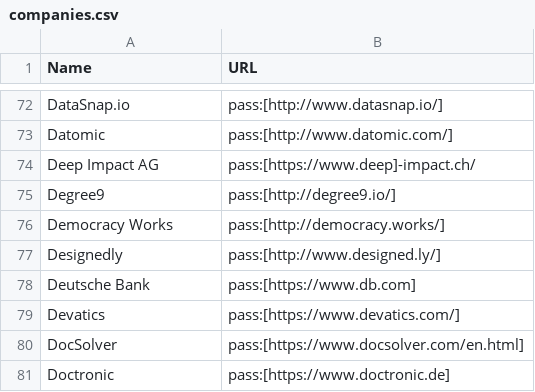
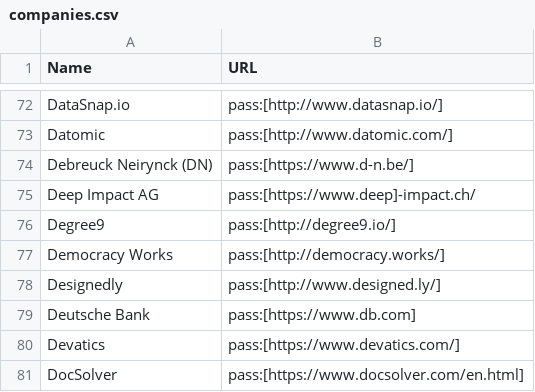
Before and after one commit to clojure/clojure-site, a CSV file: content/community/companies.csv, drawn as a sheet; only a part is shown, gaps mark what is left out; the shorter side is filled out with more unchanged rows.

Commit message:
Add company

```diff
--- a/content/community/companies.csv
+++ b/content/community/companies.csv
@@ -73,2 +73,3 @@ DataSnap.io, pass:[http://www.datasnap.io/]
 Datomic, pass:[http://www.datomic.com/]
+Debreuck Neirynck (DN), pass:[https://www.d-n.be/]
 Deep Impact AG, pass:[https://www.deep]-impact.ch/
```
